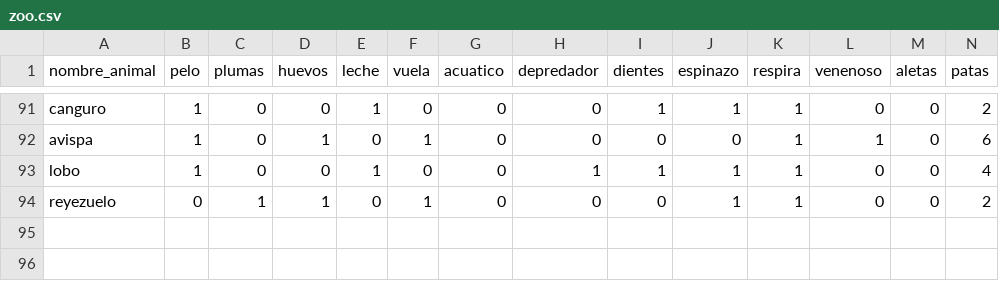
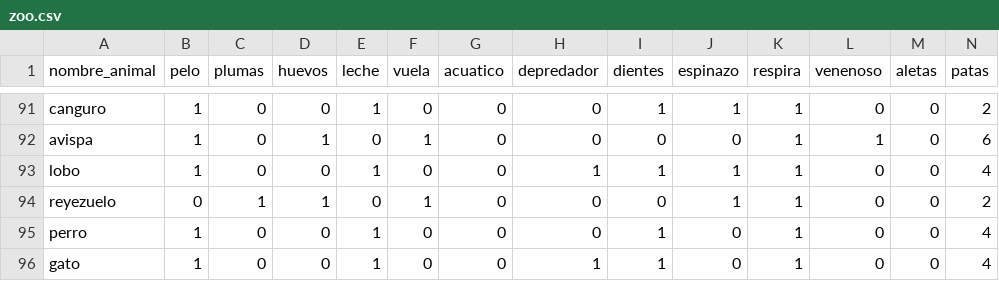
Before and after one commit to disaa0/experimento, a CSV file: Python/Ejercicio A/zoo.csv, drawn as a sheet; only a part is shown, gaps mark what is left out; rows hold the shown columns only; the diff names each change by its address in the sheet, - before the commit and + after, or states it on an @@ line.

Commit message:
Python - Ejercicio A - 824156

```diff
--- a/Python/Ejercicio A/zoo.csv
+++ b/Python/Ejercicio A/zoo.csv
+row 95: perro | 1 | 0 | 0 | 1 | 0 | 0 | 0 | 1 | 0 | 1 | 0 | 0 | 4
+row 96: gato | 1 | 0 | 0 | 1 | 0 | 0 | 1 | 1 | 0 | 1 | 0 | 0 | 4
```
Also changed, not shown: 4 other files.
